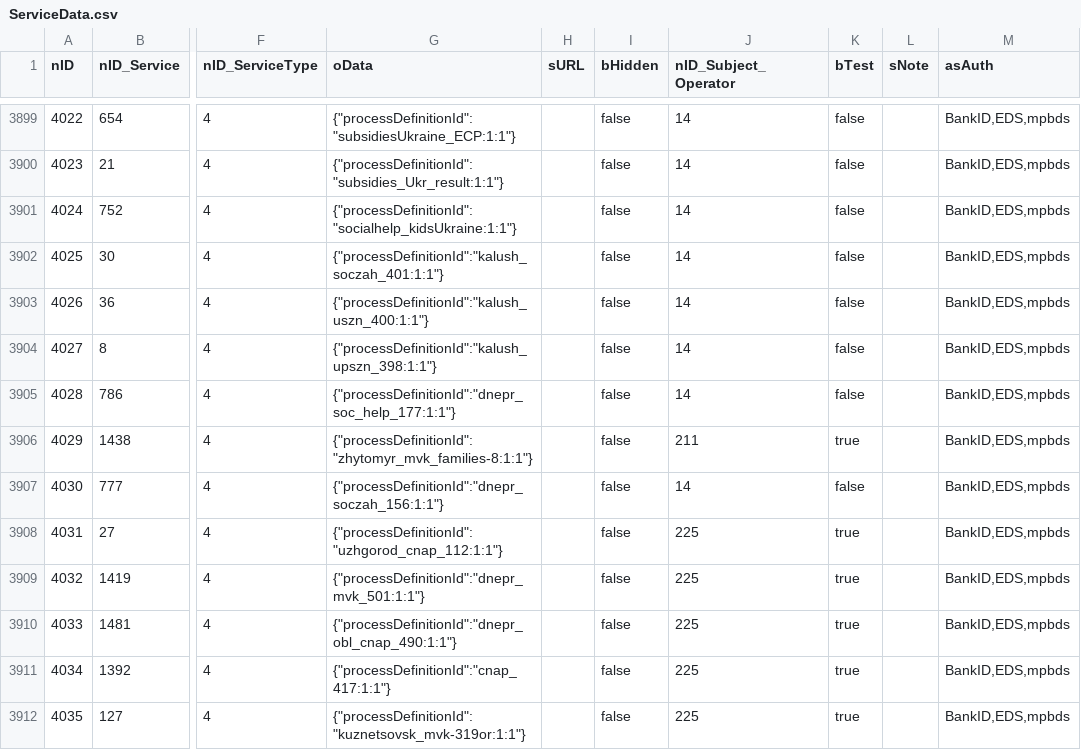
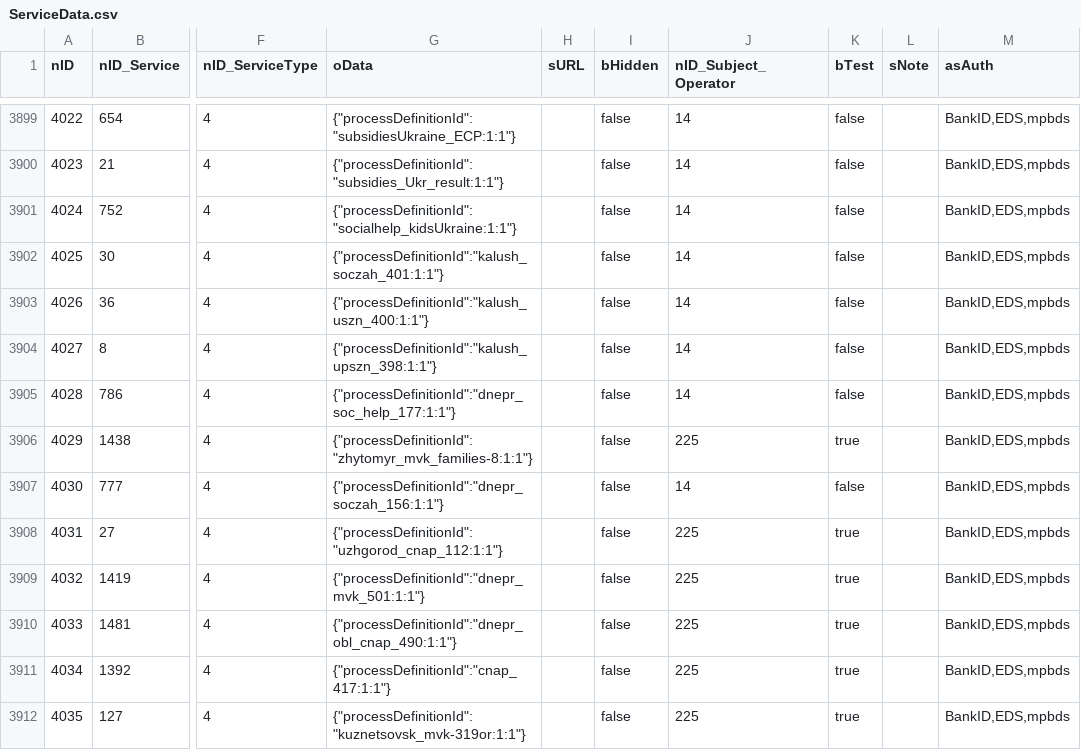
Before and after one commit to iGov-UA/i, a CSV file: wf-central/src/main/resources/data/ServiceData.csv, drawn as a sheet; only a part is shown, gaps mark what is left out; the diff names each change by its address in the sheet, - before the commit and + after, or states it on an @@ line.

```diff
--- a/wf-central/src/main/resources/data/ServiceData.csv
+++ b/wf-central/src/main/resources/data/ServiceData.csv
-J3906 (nID_Subject_Operator): 211
+J3906 (nID_Subject_Operator): 225
```
Also changed, not shown: wf-central/src/main/resources/data/SubjectOrganJoin.csv, wf-central/src/main/resources/data/SubjectOrganJoinAttribute.csv, 5 other files.
